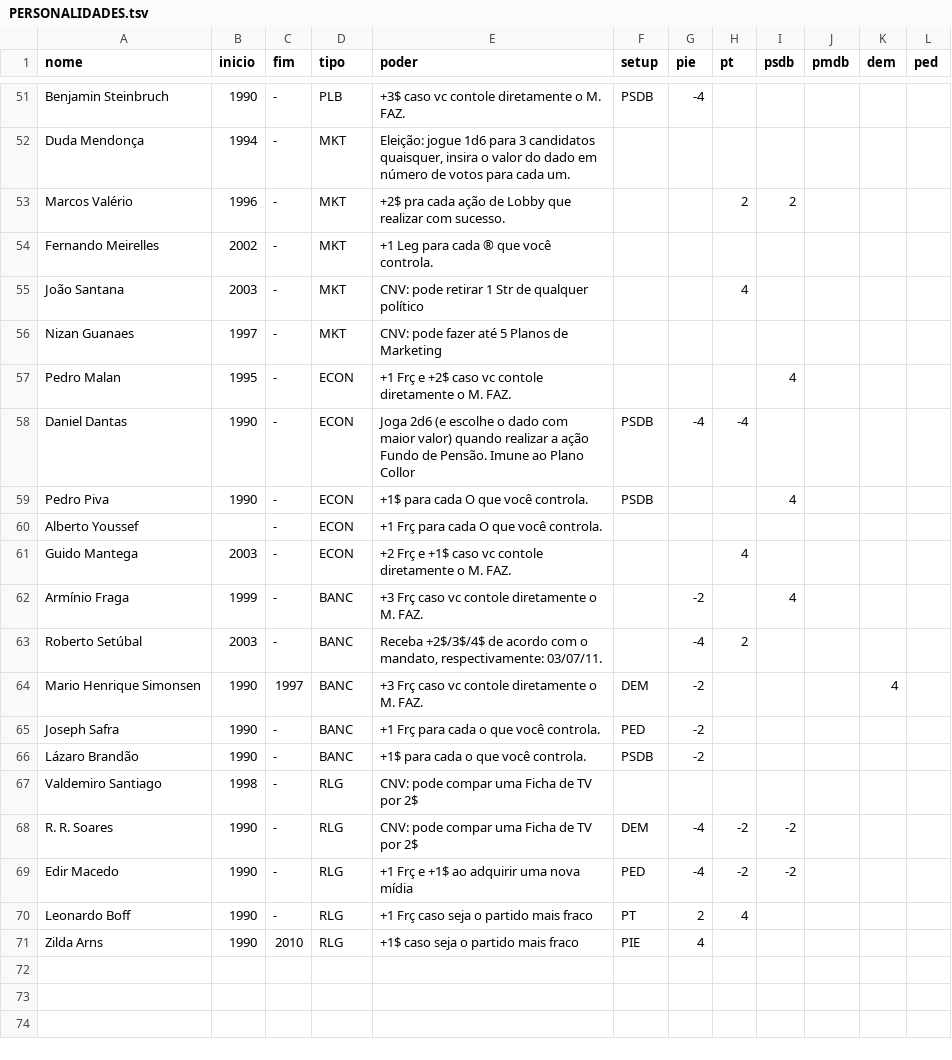
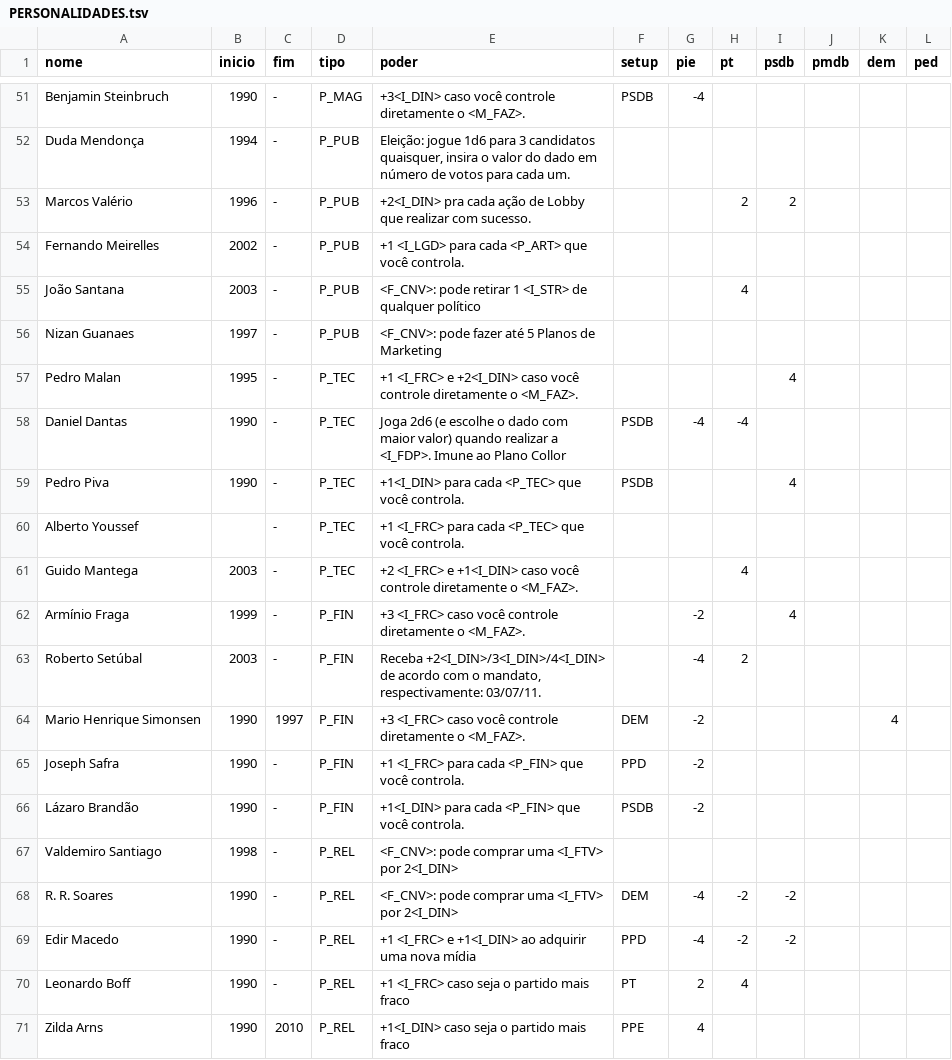
Before and after one commit to enricllagostera/CartasPartido, a TSV file: PERSONALIDADES.tsv, drawn as a sheet; only a part is shown, gaps mark what is left out; the diff covers the shown part only; the diff names each change by its address in the sheet, - before the commit and + after, or states it on an @@ line.

```diff
--- a/PERSONALIDADES.tsv
+++ b/PERSONALIDADES.tsv
-D51 (tipo): PLB
+D51 (tipo): P_MAG
-E51 (poder): +3$ caso vc contole diretamente o M. FAZ.
+E51 (poder): +3<I_DIN> caso você controle diretamente o <M_FAZ>.
-D52:D56 (tipo): MKT
+D52:D56 (tipo): P_PUB
-E53 (poder): +2$ pra cada…
+E53 (poder): +2<I_DIN> pra cada…
-E54 (poder): +1 Leg para cada ® que você controla.
+E54 (poder): +1 <I_LGD> para cada <P_ART> que você controla.
-E55 (poder): CNV: pode retirar 1 Str de qualquer…
+E55 (poder): <F_CNV>: pode retirar 1 <I_STR> de qualquer…
-E56 (poder): CNV: pode fazer até 5 Planos de Marketing
+E56 (poder): <F_CNV>: pode fazer até 5 Planos de Marketing
-D57:D61 (tipo): ECON
+D57:D61 (tipo): P_TEC
-E57 (poder): +1 Frç e +2$ caso vc contole diretamente o M. FAZ.
+E57 (poder): +1 <I_FRC> e +2<I_DIN> caso você controle diretamente o <M_FAZ>.
-E58 (poder): …realizar a ação Fundo de Pensão. Imune ao…
+E58 (poder): …realizar a <I_FDP>. Imune ao…
-E59 (poder): +1$ para cada O que você controla.
+E59 (poder): +1<I_DIN> para cada <P_TEC> que você controla.
-E60 (poder): +1 Frç para cada O que você controla.
+E60 (poder): +1 <I_FRC> para cada <P_TEC> que você controla.
-E61 (poder): +2 Frç e +1$ caso vc contole diretamente o M. FAZ.
+E61 (poder): +2 <I_FRC> e +1<I_DIN> caso você controle diretamente o <M_FAZ>.
-D62:D66 (tipo): BANC
+D62:D66 (tipo): P_FIN
-E62 (poder): +3 Frç caso vc contole diretamente o M. FAZ.
+E62 (poder): +3 <I_FRC> caso você controle diretamente o <M_FAZ>.
-E63 (poder): Receba +2$/3$/4$ de acordo…
+E63 (poder): Receba +2<I_DIN>/3<I_DIN>/4<I_DIN> de acordo…
-E64 (poder): +3 Frç caso vc contole diretamente o M. FAZ.
+E64 (poder): +3 <I_FRC> caso você controle diretamente o <M_FAZ>.
-E65 (poder): +1 Frç para cada o que você controla.
+E65 (poder): +1 <I_FRC> para cada <P_FIN> que você controla.
-F65 (setup): PED
+F65 (setup): PPD
-E66 (poder): +1$ para cada o que você controla.
+E66 (poder): +1<I_DIN> para cada <P_FIN> que você controla.
-D67:D71 (tipo): RLG
+D67:D71 (tipo): P_REL
-E67:E68 (poder): CNV: pode compar uma Ficha de TV por 2$
+E67:E68 (poder): <F_CNV>: pode comprar uma <I_FTV> por 2<I_DIN>
-E69 (poder): +1 Frç e +1$ ao adquirir uma nova mídia
+E69 (poder): +1 <I_FRC> e +1<I_DIN> ao adquirir uma nova mídia
-F69 (setup): PED
+F69 (setup): PPD
-E70 (poder): +1 Frç caso seja o partido mais fraco
+E70 (poder): +1 <I_FRC> caso seja o partido mais fraco
-E71 (poder): +1$ caso seja o partido mais fraco
+E71 (poder): +1<I_DIN> caso seja o partido mais fraco
-F71 (setup): PIE
+F71 (setup): PPE
```
Also changed, not shown: 104 edited cells elsewhere in this file, 3 other files.
